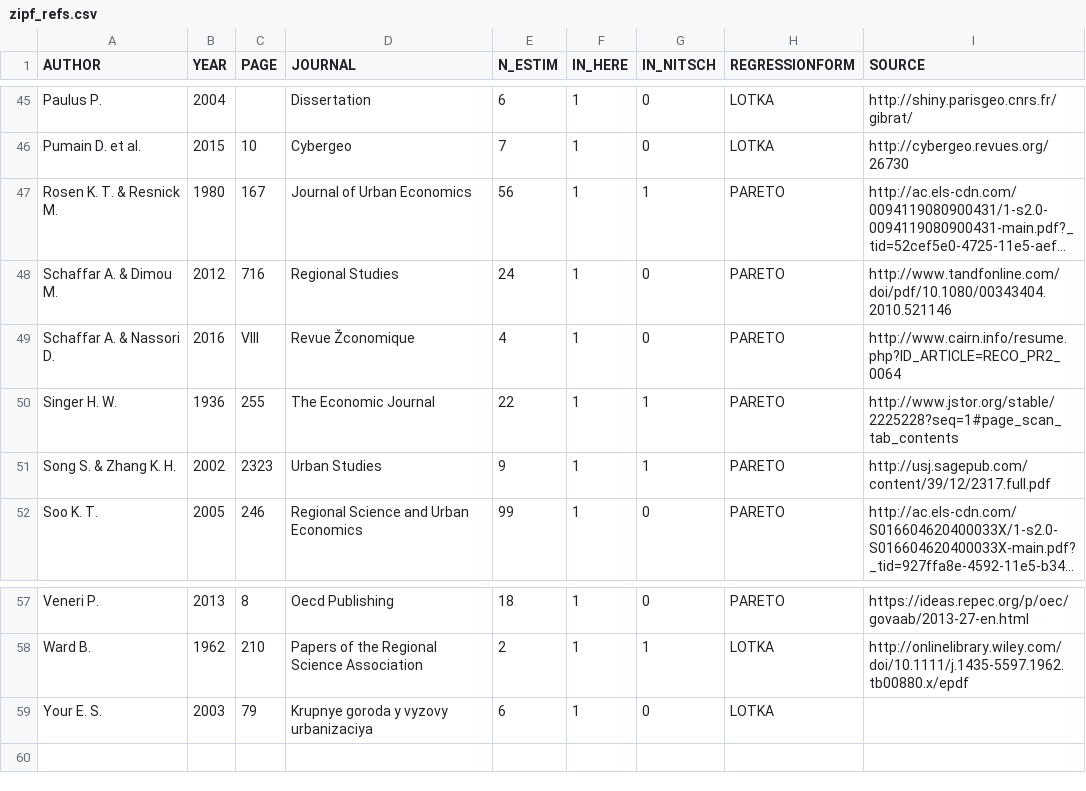
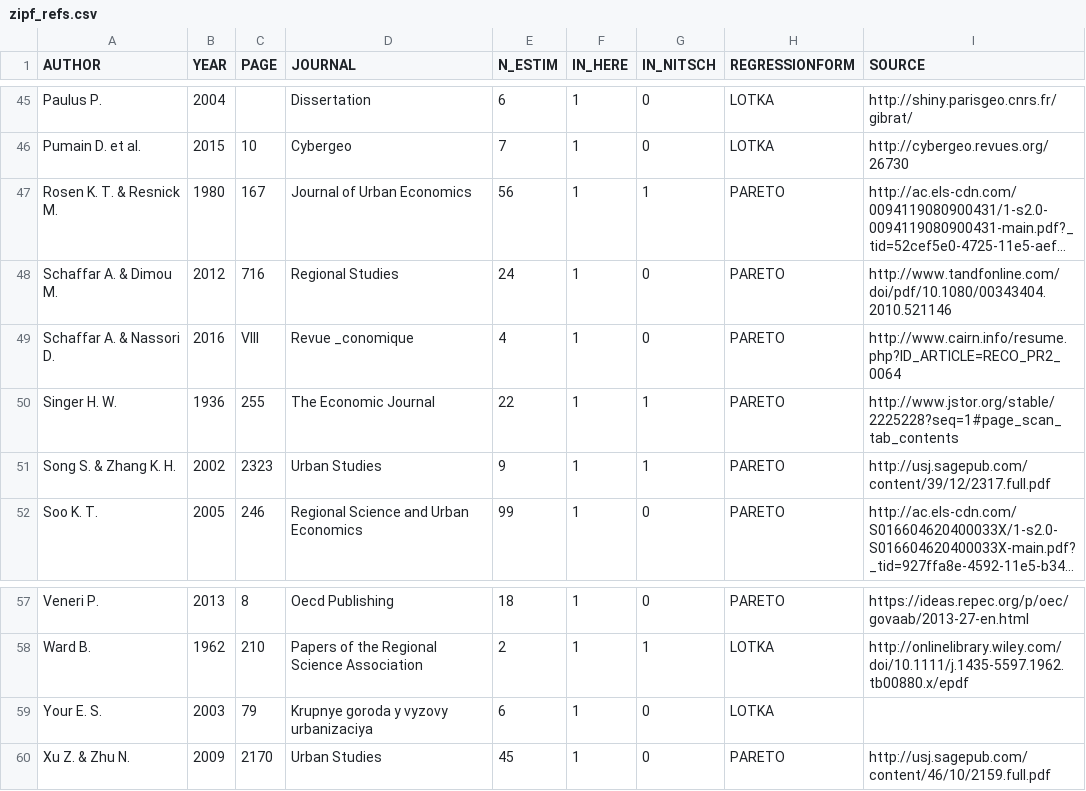
Before and after one commit to ClementineCttn/MetaZipf, a CSV file: data/zipf_refs.csv, drawn as a sheet; only a part is shown, gaps mark what is left out; long unchanged cells end in …; the diff names each change by its address in the sheet, - before the commit and + after, or states it on an @@ line.

Commit message:
add ref

```diff
--- a/data/zipf_refs.csv
+++ b/data/zipf_refs.csv
-D49 (JOURNAL): Revue Žconomique
+D49 (JOURNAL): Revue _conomique
+row 60: Xu Z. & Zhu N. | 2009 | 2170 | Urban Studies | 45 | 1 | 0 | PARETO | http://usj.sagepub.com/content/46/10/2159.full.pdf
```
